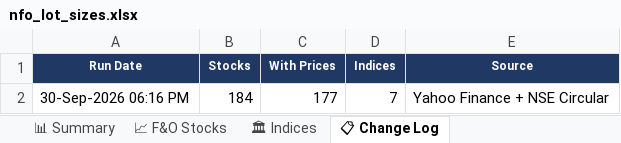
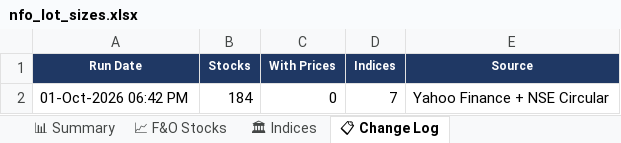
Before and after one commit to spurandhar0/nfo-lot-size-tracker, an Excel workbook: data/nfo_lot_sizes.xlsx, sheet 📋 Change Log, drawn as a sheet; values as stored, in another font and other column widths than the file's, no borders; the diff names each change by its address in the sheet, - before the commit and + after, or states it on an @@ line.

```diff
--- a/data/nfo_lot_sizes.xlsx (sheet 📋 Change Log)
+++ b/data/nfo_lot_sizes.xlsx (sheet 📋 Change Log)
-A2 (Run Date): 30-Sep-2026 06:16 PM
+A2 (Run Date): 01-Oct-2026 06:42 PM
-C2 (With Prices): 177
+C2 (With Prices): 0
```
Also changed, not shown: sheet 📈 F&O Stocks, sheet 📊 Summary, sheet 🏛 Indices, 1 other file.
